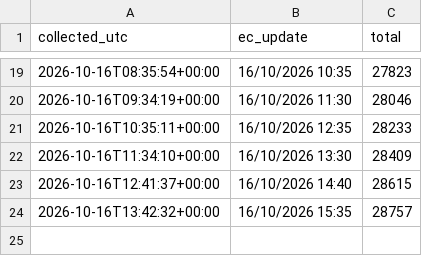
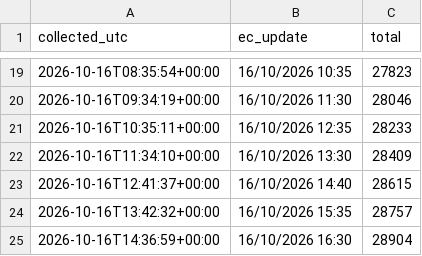
Before and after one commit to dfeher76/eci-rights-for-nature-monitor, a CSV file: data/totals.csv, drawn as a sheet; only a part is shown, gaps mark what is left out.

```diff
--- a/data/totals.csv
+++ b/data/totals.csv
@@ -24 +24,2 @@ collected_utc,ec_update,total
 2026-10-16T13:42:32+00:00,16/10/2026 15:35,28757
+2026-10-16T14:36:59+00:00,16/10/2026 16:30,28904
```
Also changed, not shown: data/countries.csv.
